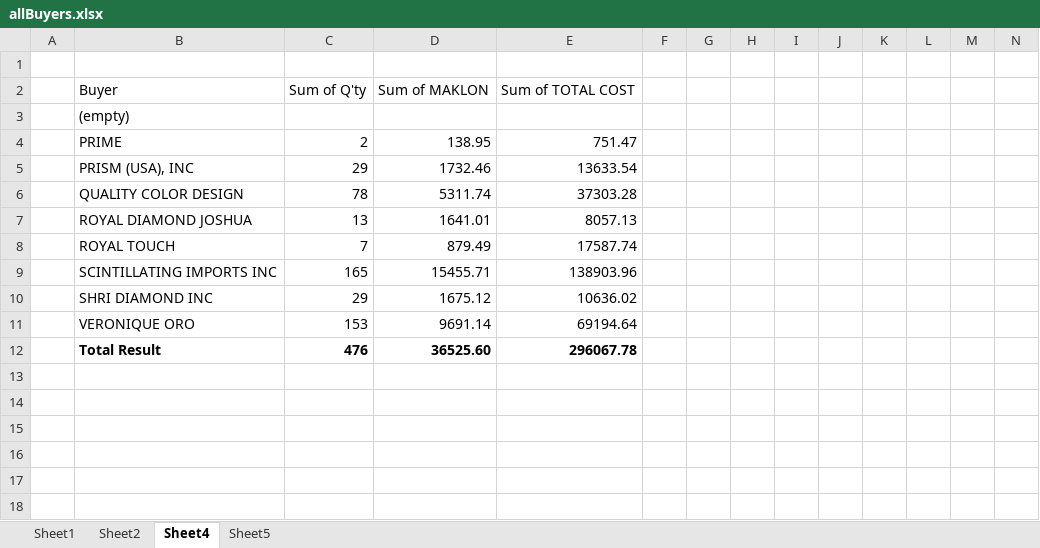
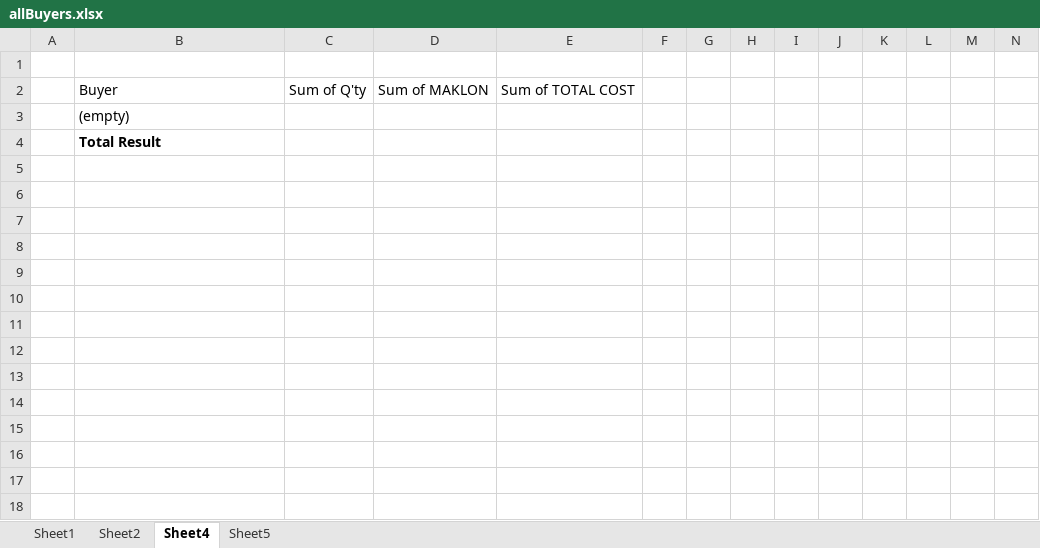
Before and after one commit to goparklubanic/expoinvoi, an Excel workbook: result/allBuyers.xlsx, sheet Sheet4, drawn as a sheet; only a part is shown; values as stored, in another font and other column widths than the file's, no borders; charts and pictures not drawn; removed rows and columns are numbered as before the commit, all else as after; the diff names each change by its address in the sheet, - before the commit and + after, or states it on an @@ line.

```diff
--- a/result/allBuyers.xlsx (sheet Sheet4)
+++ b/result/allBuyers.xlsx (sheet Sheet4)
-row 4:  | PRIME | 2 | 138.95 | 751.47
+row 4:  | Total Result
-row 5:  | PRISM (USA), INC | 29 | 1732.46 | 13633.54
+row 5: (empty)
-row 6:  | QUALITY COLOR DESIGN | 78 | 5311.74 | 37303.28
+row 6: (empty)
-row 7:  | ROYAL DIAMOND JOSHUA | 13 | 1641.01 | 8057.13
+row 7: (empty)
-row 8:  | ROYAL TOUCH | 7 | 879.49 | 17587.74
+row 8: (empty)
-row 9:  | SCINTILLATING IMPORTS INC | 165 | 15455.71 | 138903.96
+row 9: (empty)
-row 10:  | SHRI DIAMOND INC | 29 | 1675.12 | 10636.02
+row 10: (empty)
-row 11:  | VERONIQUE ORO | 153 | 9691.14 | 69194.64
+row 11: (empty)
-row 12:  | Total Result | 476 | 36525.60 | 296067.78
+row 12: (empty)
```
Also changed, not shown: sheet Sheet1, sheet Sheet2, result/Extracted.xlsx, 11 other files.
